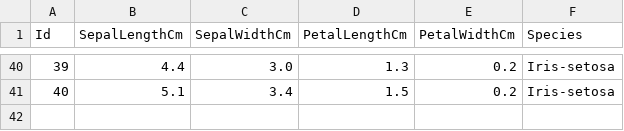
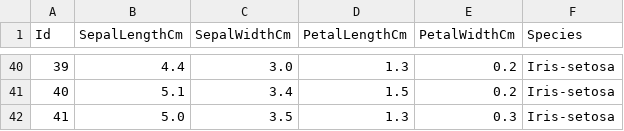
Before and after one commit to aash-gates/TSF-GRIP-Data-and-Analytics-Task-6, a CSV file: Iris.csv, drawn as a sheet; only a part is shown, gaps mark what is left out.

Commit message:
Update Iris.csv

```diff
--- a/Iris.csv
+++ b/Iris.csv
@@ -41 +41,2 @@ Id,SepalLengthCm,SepalWidthCm,PetalLengthCm,PetalWidthCm,Species
 40,5.1,3.4,1.5,0.2,Iris-setosa
+41,5.0,3.5,1.3,0.3,Iris-setosa
```
